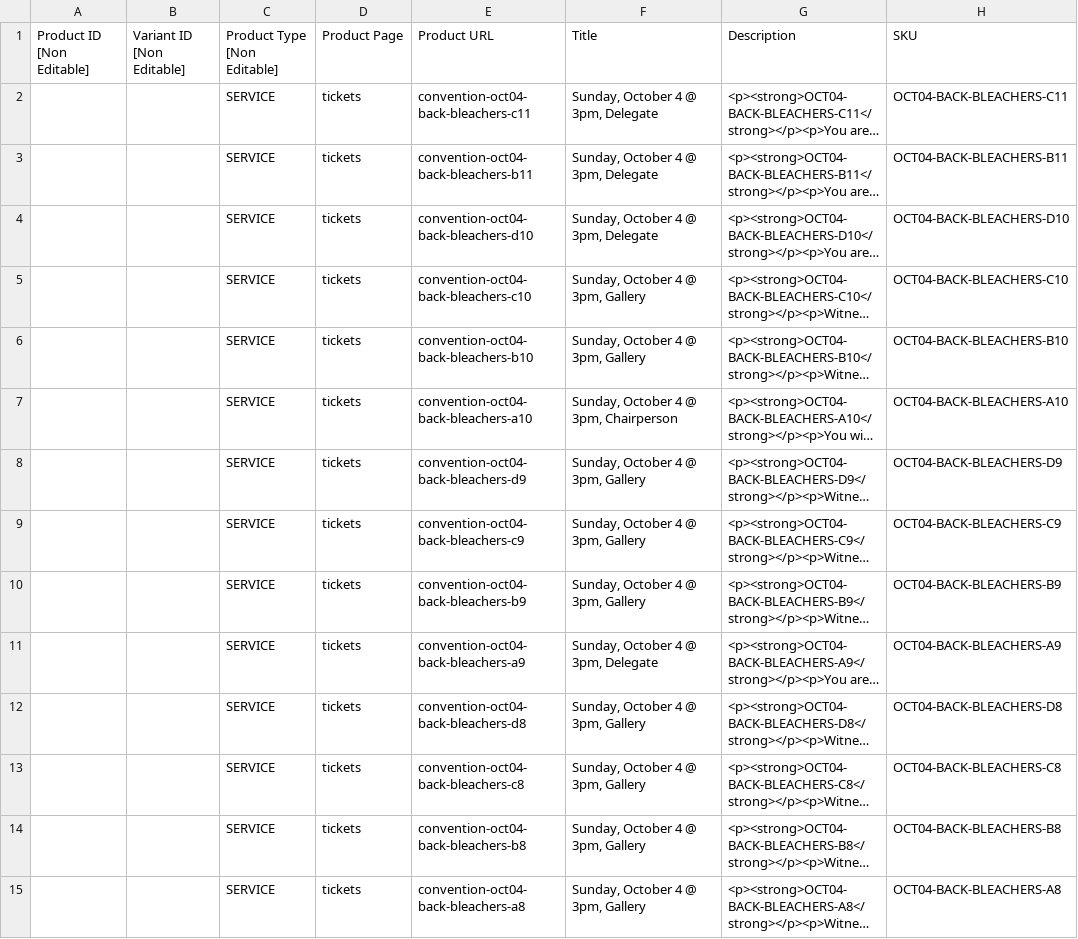
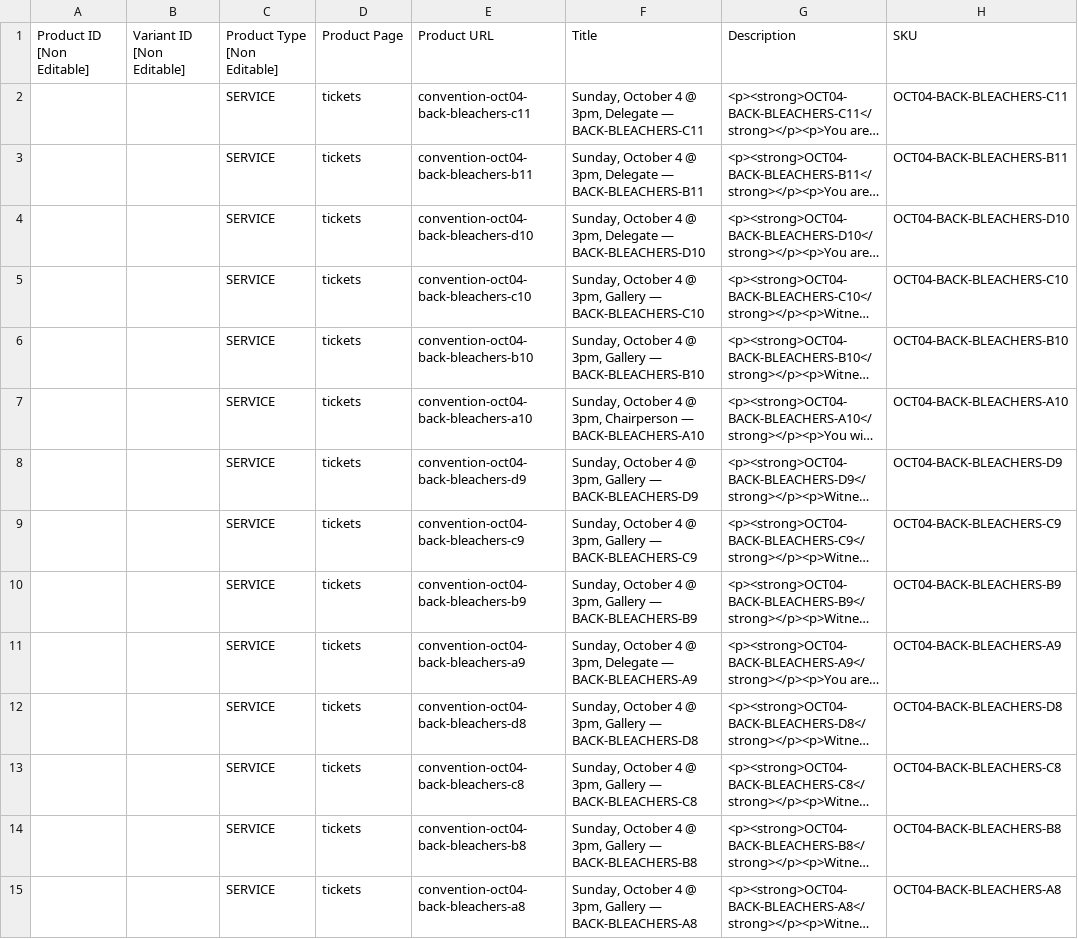
Before and after one commit to Shramster/squarespace-seating-chart, a CSV file: backend/test_data/product_import-oct04.csv, drawn as a sheet; only a part is shown; long unchanged cells end in …; the diff covers the shown part only; the diff names each change by its address in the sheet, - before the commit and + after, or states it on an @@ line.

```diff
--- a/backend/test_data/product_import-oct04.csv
+++ b/backend/test_data/product_import-oct04.csv
-F2 (Title): Sunday, October 4 @ 3pm, Delegate
+F2 (Title): Sunday, October 4 @ 3pm, Delegate — BACK-BLEACHERS-C11
-F3 (Title): Sunday, October 4 @ 3pm, Delegate
+F3 (Title): Sunday, October 4 @ 3pm, Delegate — BACK-BLEACHERS-B11
-F4 (Title): Sunday, October 4 @ 3pm, Delegate
+F4 (Title): Sunday, October 4 @ 3pm, Delegate — BACK-BLEACHERS-D10
-F5 (Title): Sunday, October 4 @ 3pm, Gallery
+F5 (Title): Sunday, October 4 @ 3pm, Gallery — BACK-BLEACHERS-C10
-F6 (Title): Sunday, October 4 @ 3pm, Gallery
+F6 (Title): Sunday, October 4 @ 3pm, Gallery — BACK-BLEACHERS-B10
-F7 (Title): …3pm, Chairperson
+F7 (Title): …3pm, Chairperson — BACK-BLEACHERS-A10
-F8 (Title): Sunday, October 4 @ 3pm, Gallery
+F8 (Title): Sunday, October 4 @ 3pm, Gallery — BACK-BLEACHERS-D9
-F9 (Title): Sunday, October 4 @ 3pm, Gallery
+F9 (Title): Sunday, October 4 @ 3pm, Gallery — BACK-BLEACHERS-C9
-F10 (Title): Sunday, October 4 @ 3pm, Gallery
+F10 (Title): Sunday, October 4 @ 3pm, Gallery — BACK-BLEACHERS-B9
-F11 (Title): Sunday, October 4 @ 3pm, Delegate
+F11 (Title): Sunday, October 4 @ 3pm, Delegate — BACK-BLEACHERS-A9
-F12 (Title): Sunday, October 4 @ 3pm, Gallery
+F12 (Title): Sunday, October 4 @ 3pm, Gallery — BACK-BLEACHERS-D8
-F13 (Title): Sunday, October 4 @ 3pm, Gallery
+F13 (Title): Sunday, October 4 @ 3pm, Gallery — BACK-BLEACHERS-C8
-F14 (Title): Sunday, October 4 @ 3pm, Gallery
+F14 (Title): Sunday, October 4 @ 3pm, Gallery — BACK-BLEACHERS-B8
-F15 (Title): Sunday, October 4 @ 3pm, Gallery
+F15 (Title): Sunday, October 4 @ 3pm, Gallery — BACK-BLEACHERS-A8
```
Also changed, not shown: 85 edited cells elsewhere in this file, backend/test_data/product_import-test-subset.csv, 16 other files.
